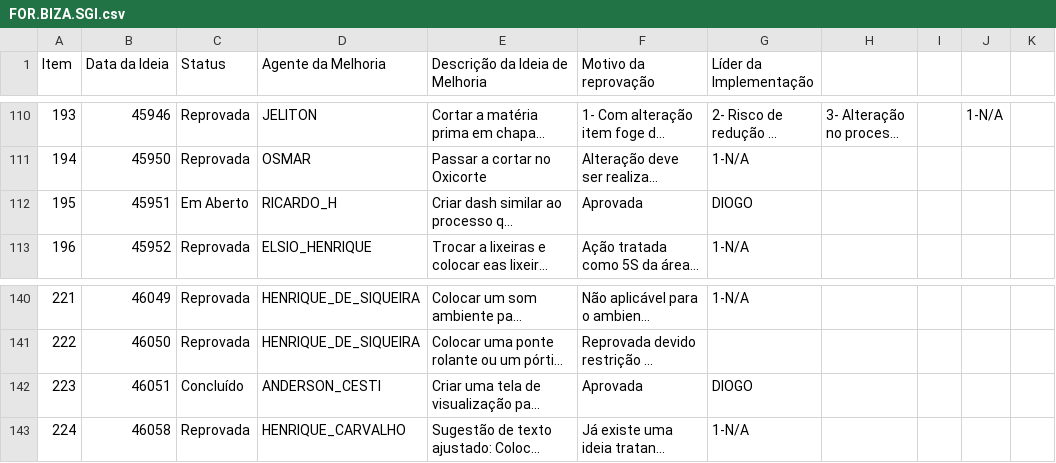
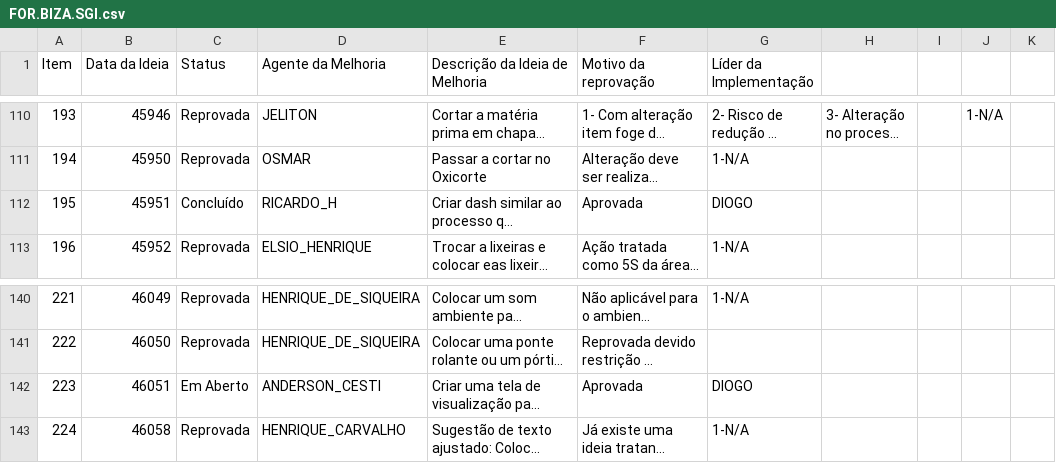
Before and after one commit to SGIBIZA/Catalogo-BIZA, a CSV file: FOR.BIZA.SGI.csv, drawn as a sheet; only a part is shown, gaps mark what is left out; long unchanged cells end in …; the diff names each change by its address in the sheet, - before the commit and + after, or states it on an @@ line.

```diff
--- a/FOR.BIZA.SGI.csv
+++ b/FOR.BIZA.SGI.csv
-C112 (Status): Em Aberto
+C112 (Status): Concluído
-C142 (Status): Concluído
+C142 (Status): Em Aberto
```
